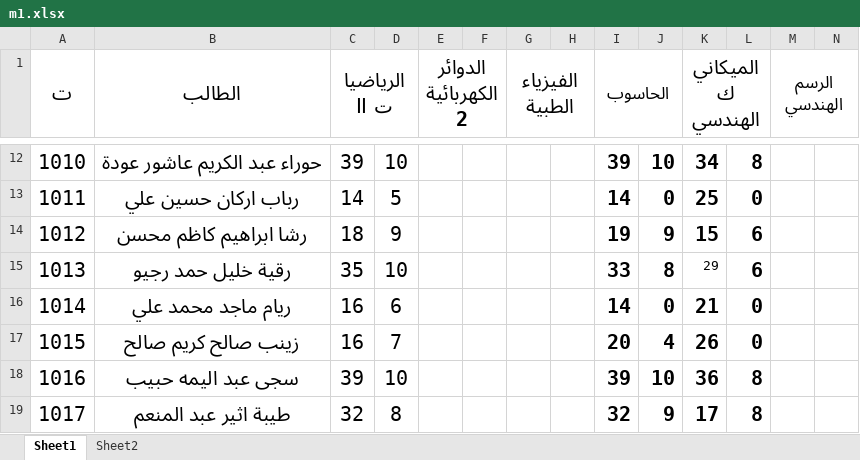
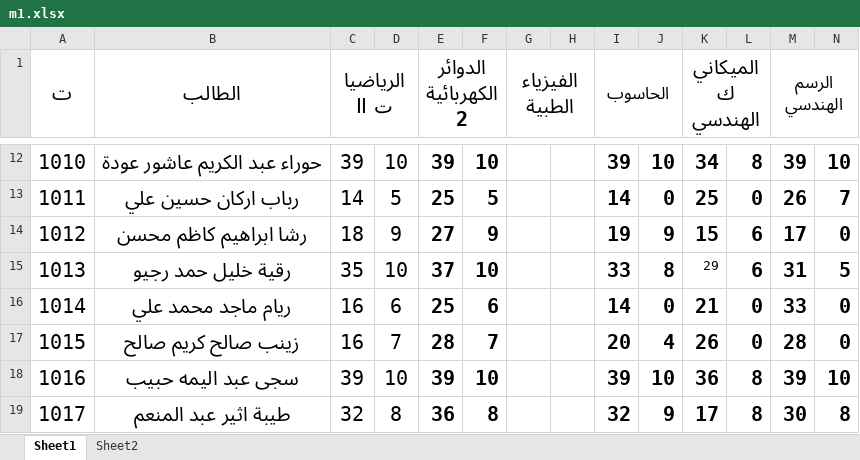
Before and after one commit to AhmedAldulaimi96/student-results, an Excel workbook: m1.xlsx, sheet Sheet1, drawn as a sheet; only a part is shown, gaps mark what is left out; values as stored, in another font and other column widths than the file's, no borders; the diff covers the shown part only; the diff names each change by its address in the sheet, - before the commit and + after, or states it on an @@ line.

```diff
--- a/m1.xlsx (sheet Sheet1)
+++ b/m1.xlsx (sheet Sheet1)
-E12 (الدوائر الكهربائية 2): (empty)
+E12 (الدوائر الكهربائية 2): 39
-F12: (empty)
+F12: 10
-M12 (الرسم الهندسي): (empty)
+M12 (الرسم الهندسي): 39
-N12: (empty)
+N12: 10
-E13 (الدوائر الكهربائية 2): (empty)
+E13 (الدوائر الكهربائية 2): 25
-F13: (empty)
+F13: 5
-M13 (الرسم الهندسي): (empty)
+M13 (الرسم الهندسي): 26
-N13: (empty)
+N13: 7
-E14 (الدوائر الكهربائية 2): (empty)
+E14 (الدوائر الكهربائية 2): 27
-F14: (empty)
+F14: 9
-M14 (الرسم الهندسي): (empty)
+M14 (الرسم الهندسي): 17
-N14: (empty)
+N14: 0
-E15 (الدوائر الكهربائية 2): (empty)
+E15 (الدوائر الكهربائية 2): 37
-F15: (empty)
+F15: 10
-M15 (الرسم الهندسي): (empty)
+M15 (الرسم الهندسي): 31
-N15: (empty)
+N15: 5
-E16 (الدوائر الكهربائية 2): (empty)
+E16 (الدوائر الكهربائية 2): 25
-F16: (empty)
+F16: 6
-M16 (الرسم الهندسي): (empty)
+M16 (الرسم الهندسي): 33
-N16:N17: (empty)
+N16:N17: 0
-E17 (الدوائر الكهربائية 2): (empty)
+E17 (الدوائر الكهربائية 2): 28
-F17: (empty)
+F17: 7
-M17 (الرسم الهندسي): (empty)
+M17 (الرسم الهندسي): 28
-E18 (الدوائر الكهربائية 2): (empty)
+E18 (الدوائر الكهربائية 2): 39
-F18: (empty)
+F18: 10
-M18 (الرسم الهندسي): (empty)
+M18 (الرسم الهندسي): 39
-N18: (empty)
+N18: 10
-E19 (الدوائر الكهربائية 2): (empty)
+E19 (الدوائر الكهربائية 2): 36
-F19: (empty)
+F19: 8
-M19 (الرسم الهندسي): (empty)
+M19 (الرسم الهندسي): 30
-N19: (empty)
+N19: 8
```
Also changed, not shown: 48 edited cells elsewhere in this sheet, pay.xlsx.
